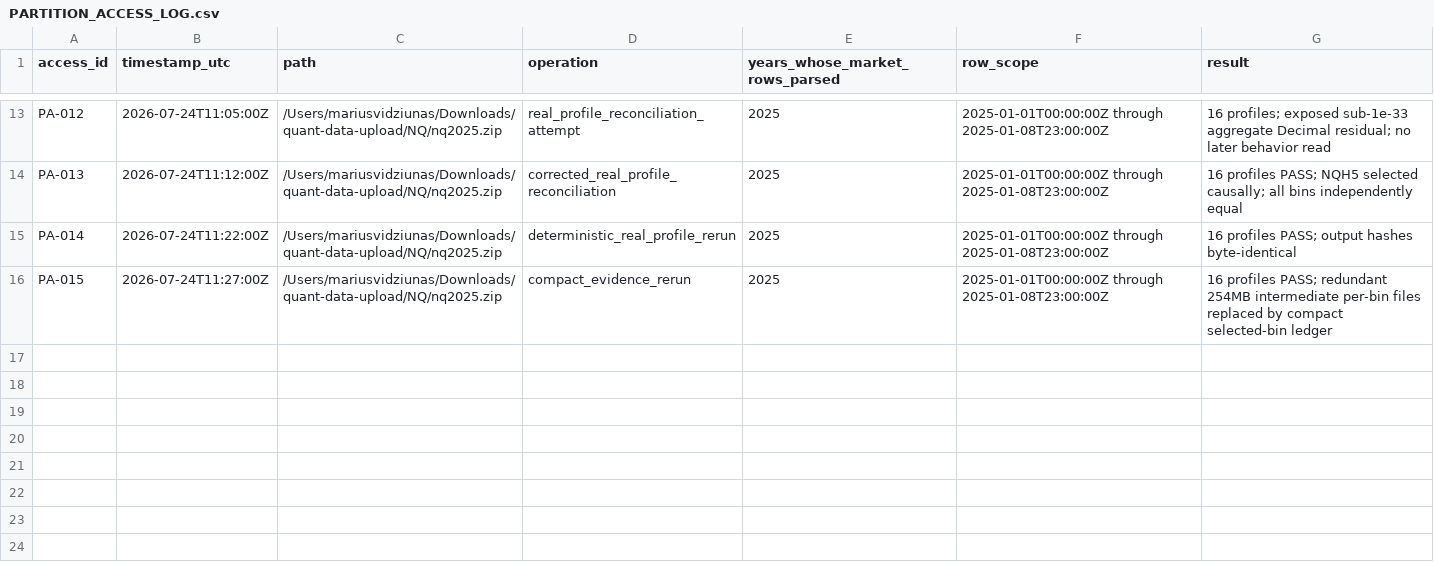
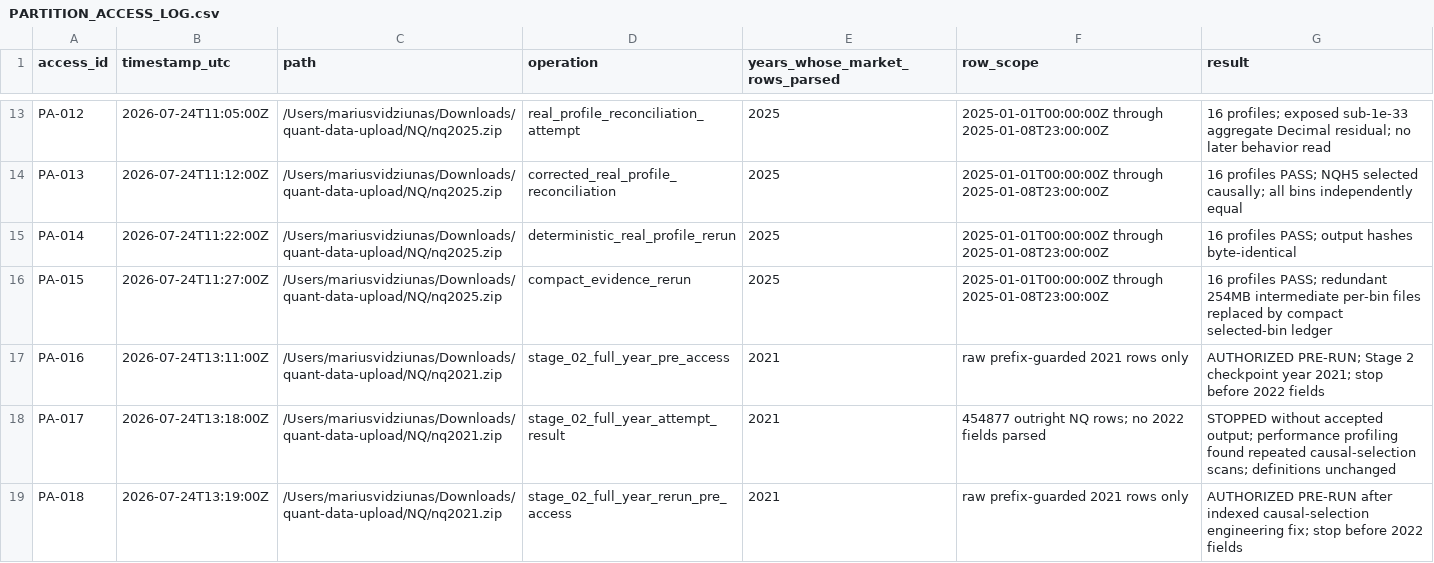
Before and after one commit to dylankazakovas93-dev/HVN, a CSV file: research/hvn/PARTITION_ACCESS_LOG.csv, drawn as a sheet; only a part is shown, gaps mark what is left out; the diff names each change by its address in the sheet, - before the commit and + after, or states it on an @@ line.

Commit message:
Index Stage 2 causal contract selection

```diff
--- a/research/hvn/PARTITION_ACCESS_LOG.csv
+++ b/research/hvn/PARTITION_ACCESS_LOG.csv
+row 17: PA-016 | 2026-07-24T13:11:00Z | /Users/mariusvidziunas/Downloads/quant-data-upload/NQ/nq2021.zip | stage_02_full_year_pre_access | 2021 | raw prefix-guarded 2021 rows only | AUTHORIZED PRE-RUN; Stage 2 checkpoint year 2021; stop before 2022 fields
+row 18: PA-017 | 2026-07-24T13:18:00Z | /Users/mariusvidziunas/Downloads/quant-data-upload/NQ/nq2021.zip | stage_02_full_year_attempt_result | 2021 | 454877 outright NQ rows; no 2022 fields parsed | STOPPED without accepted output; performance profiling found repeated causal-selection scans; definitions unchanged
+row 19: PA-018 | 2026-07-24T13:19:00Z | /Users/mariusvidziunas/Downloads/quant-data-upload/NQ/nq2021.zip | stage_02_full_year_rerun_pre_access | 2021 | raw prefix-guarded 2021 rows only | AUTHORIZED PRE-RUN after indexed causal-selection engineering fix; stop before 2022 fields
```
Also changed, not shown: RUN_REGISTRY.csv, 2 other files.
